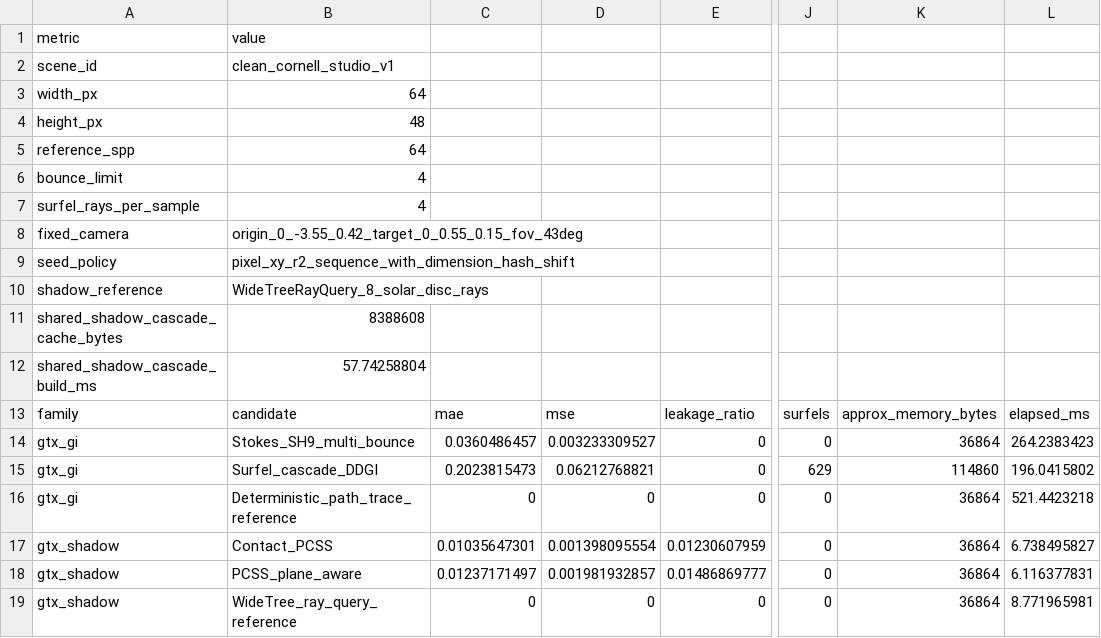
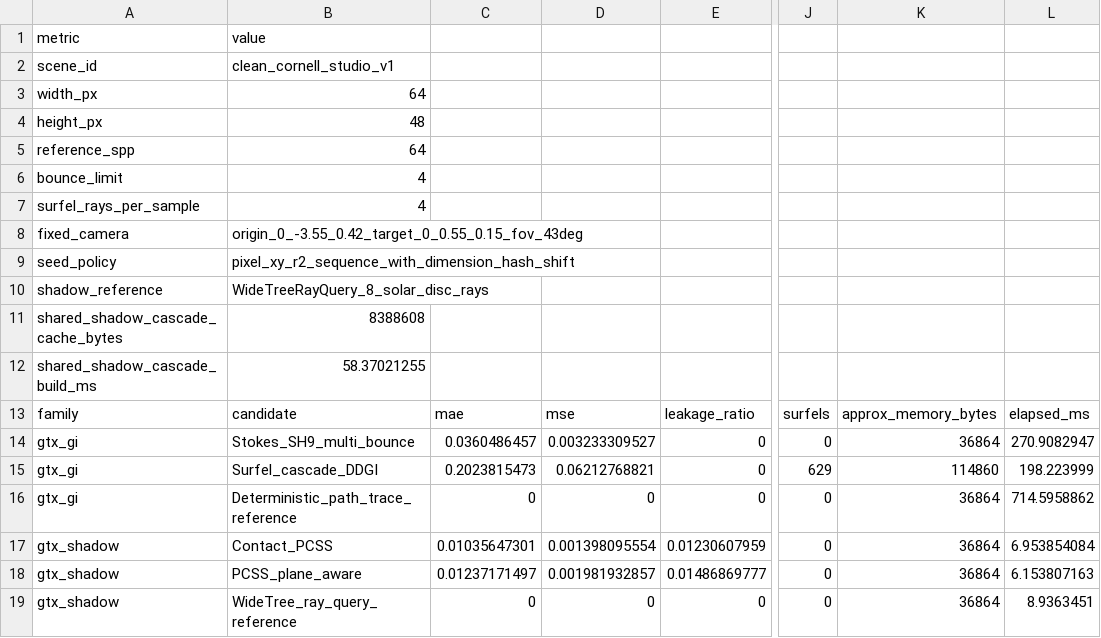
Before and after one commit to SultanAladin/Frontier-1, a CSV file: Exhibits/Images/GlobalIllumination/CleanEmissiveGiCandidates.csv, drawn as a sheet; only a part is shown, gaps mark what is left out; the diff names each change by its address in the sheet, - before the commit and + after, or states it on an @@ line.

Commit message:
feat: real-mesh GI/shadow selection with one deterministic GTX+RTX path tracer
- Engine/Mathematics/DeterministicQuadrature.h: Owen-scrambled Sobol (0,2), Laine-Karras scramble, GGX VNDF spherical cap
- Engine/GeometricRaster/GlobalIllumination/DeterministicPathTraceSequence.{h,cpp}: one tracer, GTX BVH4 + RTX ray-query backends, NEE + GGX, 2^24 fixed-point digests
- Engine/Shaders/GlobalIllumination/DeterministicWavefrontPathTrace.slang: 5 wavefront stages, GTX BVH4 + VK_KHR_ray_query from one source
- Exhibits/ProofImageWriter.h: shared tone map + dependency-free PNG encoder (CleanEmissiveGiCandidates refactored onto it)
- Exhibits/WorldGiShadowPathTraceValidation.cpp: 1380-triangle character mesh, GI #1 Stokes SH9, GI #2 Surfel DDGI, shadows ContactPCSS + PCSS plane-aware, GTX/RTX beauty parity (21/21 checks)
- Documentation/Plans/WorldGiShadowPathTracerPlan.md: verified selection, SDF retirement decision, folder structure, phases

Co-authored-by: arena-agent <297053741+arena-agent@users.noreply.github.com>

```diff
--- a/Exhibits/Images/GlobalIllumination/CleanEmissiveGiCandidates.csv
+++ b/Exhibits/Images/GlobalIllumination/CleanEmissiveGiCandidates.csv
-B12: 57.74258804
+B12: 58.37021255
-L14: 264.2383423
+L14: 270.9082947
-L15: 196.0415802
+L15: 198.223999
-L16: 521.4423218
+L16: 714.5958862
-L17: 6.738495827
+L17: 6.953854084
-L18: 6.116377831
+L18: 6.153807163
-L19: 8.771965981
+L19: 8.9363451
```
Also changed, not shown: 14 other files.
